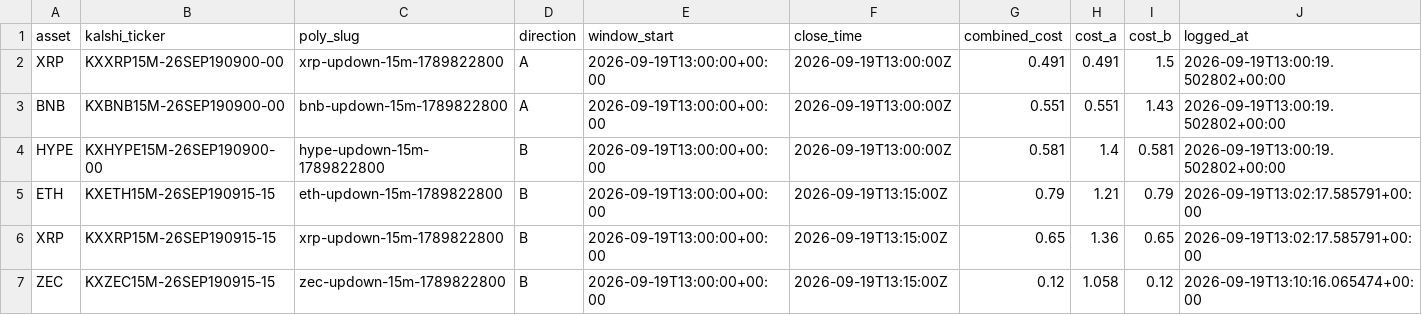
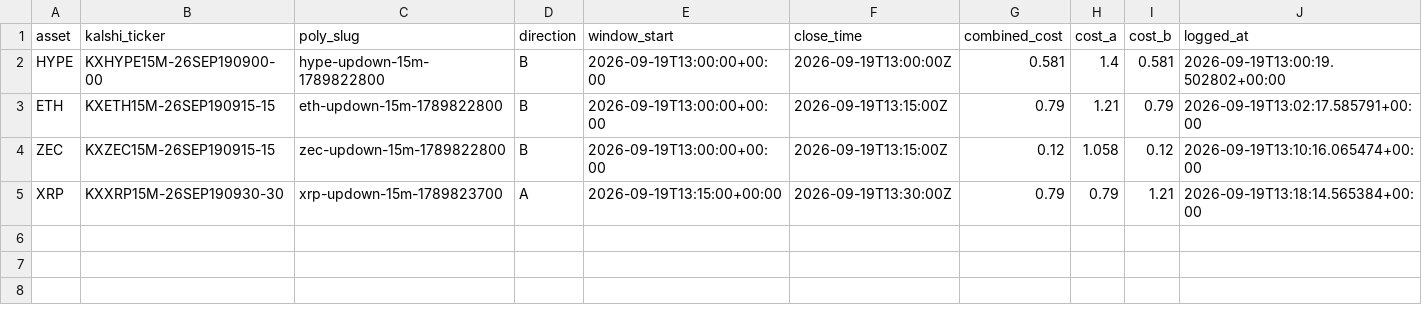
Before and after one commit to Prinxe-crypto/Gap-maker, a CSV file: open_positions.csv, drawn as a sheet; removed rows and columns are numbered as before the commit, all else as after; the diff names each change by its address in the sheet, - before the commit and + after, or states it on an @@ line.

```diff
--- a/open_positions.csv
+++ b/open_positions.csv
-row 2: XRP | KXXRP15M-26SEP190900-00 | xrp-updown-15m-1789822800 | A | 2026-09-19T13:00:00+00:00 | 2026-09-19T13:00:00Z | 0.491 | 0.491 | 1.5 | 2026-09-19T13:00:19.502802+00:00
-row 3: BNB | KXBNB15M-26SEP190900-00 | bnb-updown-15m-1789822800 | A | 2026-09-19T13:00:00+00:00 | 2026-09-19T13:00:00Z | 0.551 | 0.551 | 1.43 | 2026-09-19T13:00:19.502802+00:00
-row 6: XRP | KXXRP15M-26SEP190915-15 | xrp-updown-15m-1789822800 | B | 2026-09-19T13:00:00+00:00 | 2026-09-19T13:15:00Z | 0.65 | 1.36 | 0.65 | 2026-09-19T13:02:17.585791+00:00
+row 5: XRP | KXXRP15M-26SEP190930-30 | xrp-updown-15m-1789823700 | A | 2026-09-19T13:15:00+00:00 | 2026-09-19T13:30:00Z | 0.79 | 0.79 | 1.21 | 2026-09-19T13:18:14.565384+00:00
```
Also changed, not shown: closed_positions.csv.
